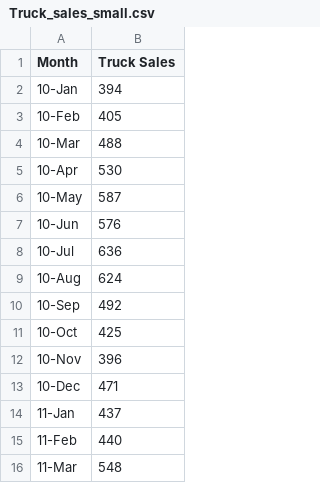
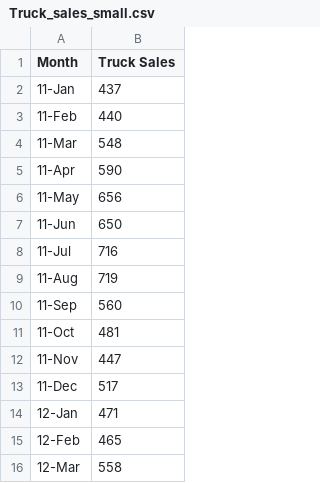
Before and after one commit to Jazib-2004/FinForecastHub-FYDP, a CSV file: Core-AI Financial Forecasting Module/Datasets/Truck_sales_small.csv, drawn as a sheet; only a part is shown; the shorter side is filled out with more unchanged rows.

```diff
--- a/Core-AI Financial Forecasting Module/Datasets/Truck_sales_small.csv
+++ b/Core-AI Financial Forecasting Module/Datasets/Truck_sales_small.csv
@@ -1,14 +1,2 @@
 Month,Truck Sales
-10-Jan,394
-10-Feb,405
-10-Mar,488
-10-Apr,530
-10-May,587
-10-Jun,576
-10-Jul,636
-10-Aug,624
-10-Sep,492
-10-Oct,425
-10-Nov,396
-10-Dec,471
 11-Jan,437
```
Also changed, not shown: 20 other files.
